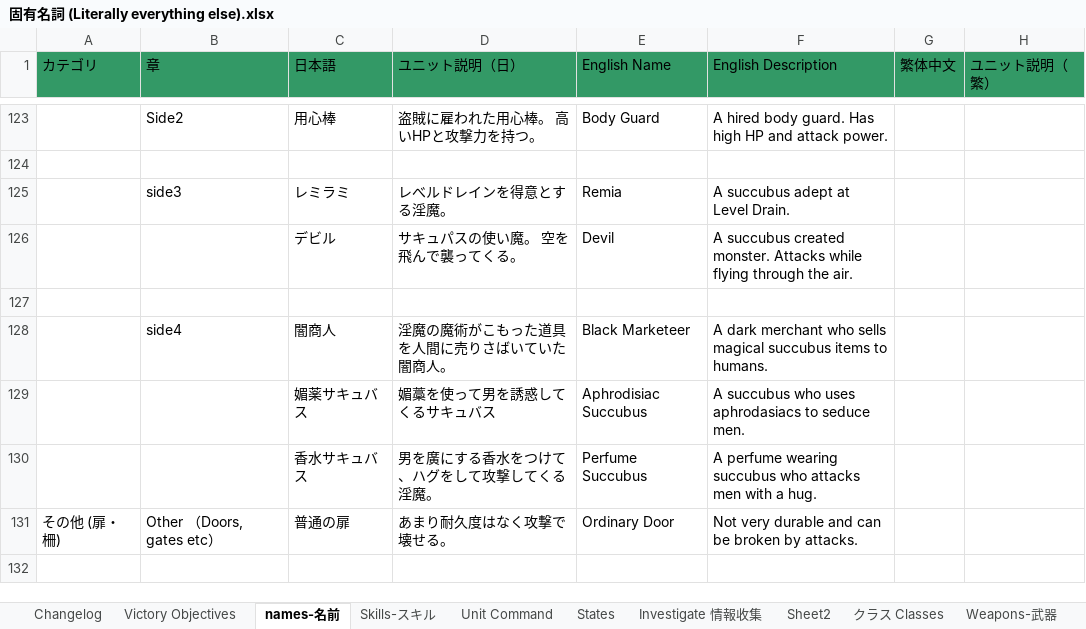
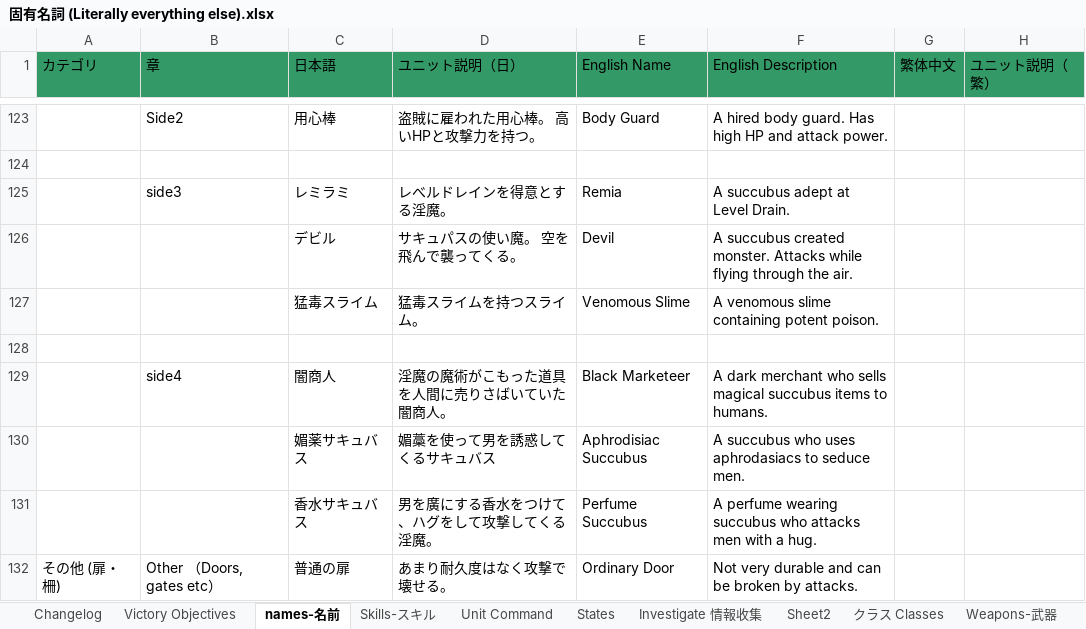
Before and after one commit to Giratena/Succubus-Senki-Translation-Project, an Excel workbook: 固有名詞 (Literally everything else).xlsx, sheet names-名前, drawn as a sheet; only a part is shown, gaps mark what is left out; values as stored, in another font and other column widths than the file's, no borders; the diff names each change by its address in the sheet, - before the commit and + after, or states it on an @@ line.

```diff
--- a/固有名詞 (Literally everything else).xlsx (sheet names-名前)
+++ b/固有名詞 (Literally everything else).xlsx (sheet names-名前)
+row 127:  |  | 猛毒スライム | 猛毒スライムを持つスライム。 | Venomous Slime | A venomous slime containing potent poison.
```
Also changed, not shown: sheet Changelog.
